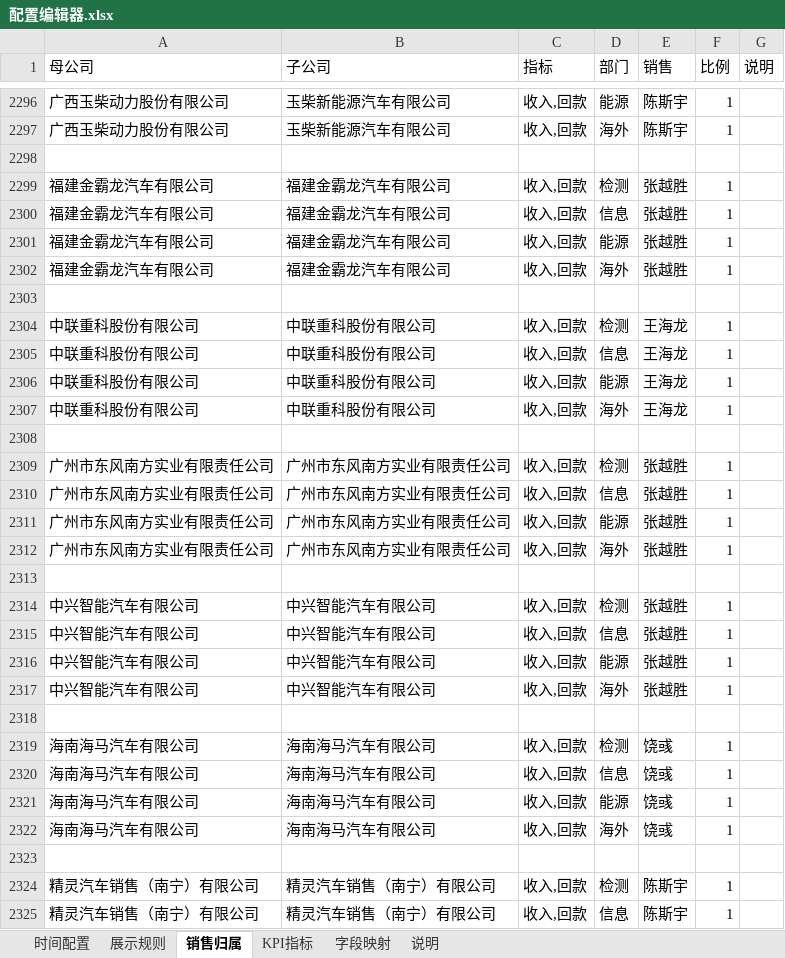
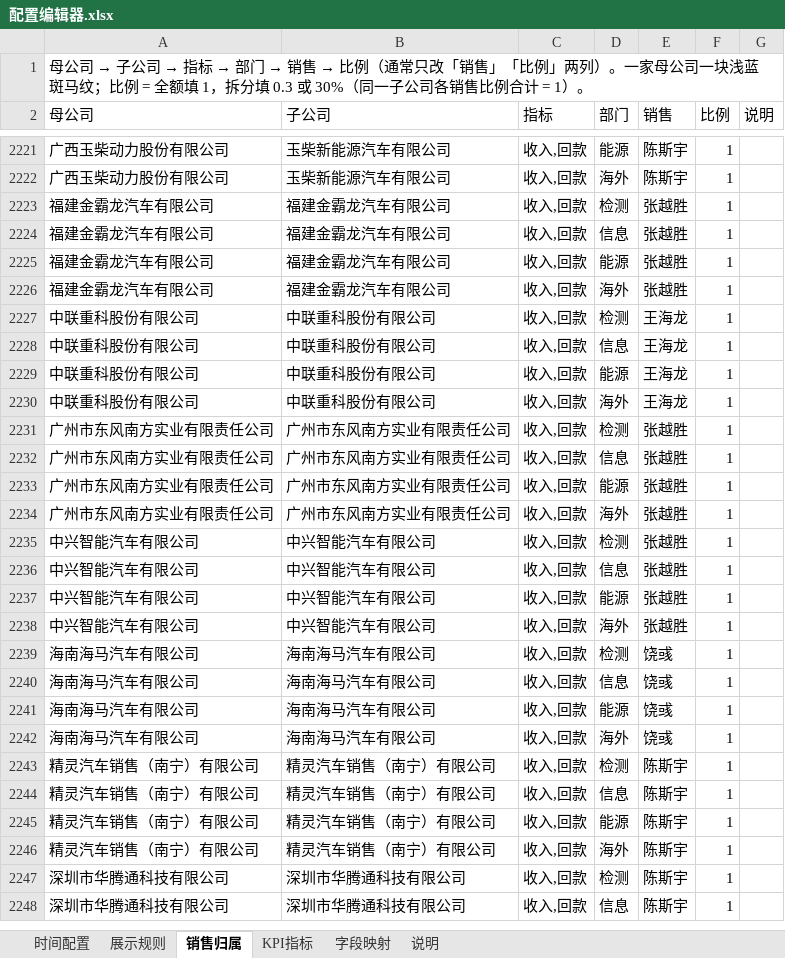
Before and after one commit to naohua168/Visual-Dashboard-System, an Excel workbook: config/配置编辑器.xlsx, sheet 销售归属, drawn as a sheet; only a part is shown, gaps mark what is left out; the shorter side is filled out with more unchanged rows; values as stored, in another font and other column widths than the file's, no cell formats; removed rows and columns are numbered as before the commit, all else as after; the diff covers the shown part only; the diff names each change by its address in the sheet, - before the commit and + after, or states it on an @@ line.

```diff
--- a/config/配置编辑器.xlsx (sheet 销售归属)
+++ b/config/配置编辑器.xlsx (sheet 销售归属)
+row 1: 母公司 → 子公司 → 指标 → 部门 → 销售 → 比例（通常只改「销售」「比例」两列）。一家母公司一块浅蓝斑马纹；比例 = 全额填 1，拆分填 0.3 或 30%（同一子公司各销售比例合计 = 1）。
-row 2298: (empty)
-row 2303: (empty)
-row 2308: (empty)
-row 2313: (empty)
-row 2318: (empty)
-row 2323: (empty)
```
Also changed, not shown: 111 removed rows elsewhere in this sheet, sheet 字段映射, sheet 说明, sheet 时间配置, sheet KPI指标, sheet 展示规则, cell formats, 10 other files.
